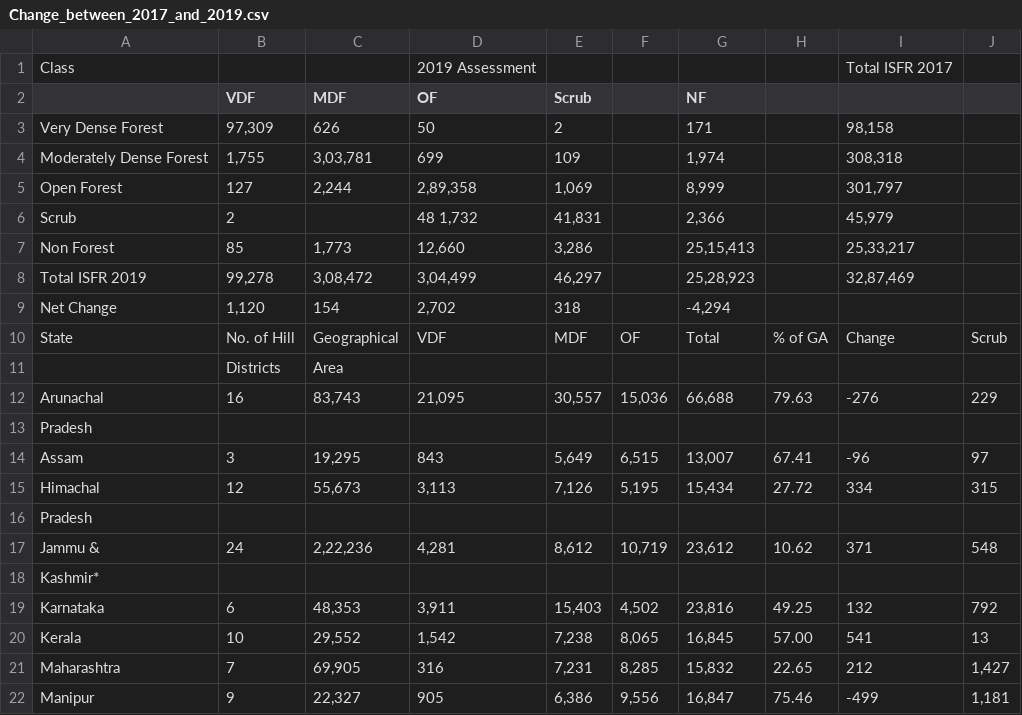
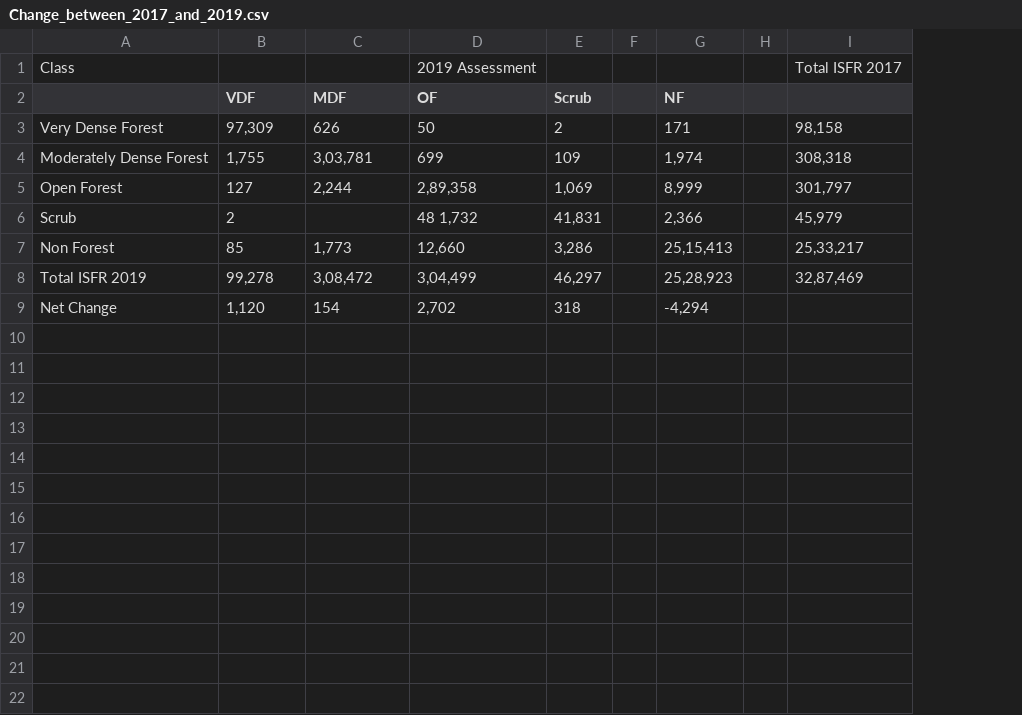
Before and after one commit to sg-008/Data-of-Indian-Forests, a CSV file: Change_between_2017_and_2019.csv, drawn as a sheet; removed rows and columns are numbered as before the commit, all else as after; the diff names each change by its address in the sheet, - before the commit and + after, or states it on an @@ line.

Commit message:
Update Change_between_2017_and_2019.csv

```diff
--- a/Change_between_2017_and_2019.csv
+++ b/Change_between_2017_and_2019.csv
-column F, empty
+column F, empty
-column H, empty
+column H, empty
-column J, empty
-row 10: State | No. of Hill | Geographical | VDF | MDF | OF | Total | % of GA | Change | Scrub
-row 11:  | Districts | Area
-row 12: Arunachal | 16 | 83,743 | 21,095 | 30,557 | 15,036 | 66,688 | 79.63 | -276 | 229
-row 13: Pradesh
-row 14: Assam | 3 | 19,295 | 843 | 5,649 | 6,515 | 13,007 | 67.41 | -96 | 97
-row 15: Himachal | 12 | 55,673 | 3,113 | 7,126 | 5,195 | 15,434 | 27.72 | 334 | 315
-row 16: Pradesh
-row 17: Jammu & | 24 | 2,22,236 | 4,281 | 8,612 | 10,719 | 23,612 | 10.62 | 371 | 548
-row 18: Kashmir*
-row 19: Karnataka | 6 | 48,353 | 3,911 | 15,403 | 4,502 | 23,816 | 49.25 | 132 | 792
-row 20: Kerala | 10 | 29,552 | 1,542 | 7,238 | 8,065 | 16,845 | 57.00 | 541 | 13
-row 21: Maharashtra | 7 | 69,905 | 316 | 7,231 | 8,285 | 15,832 | 22.65 | 212 | 1,427
-row 22: Manipur | 9 | 22,327 | 905 | 6,386 | 9,556 | 16,847 | 75.46 | -499 | 1,181
```
